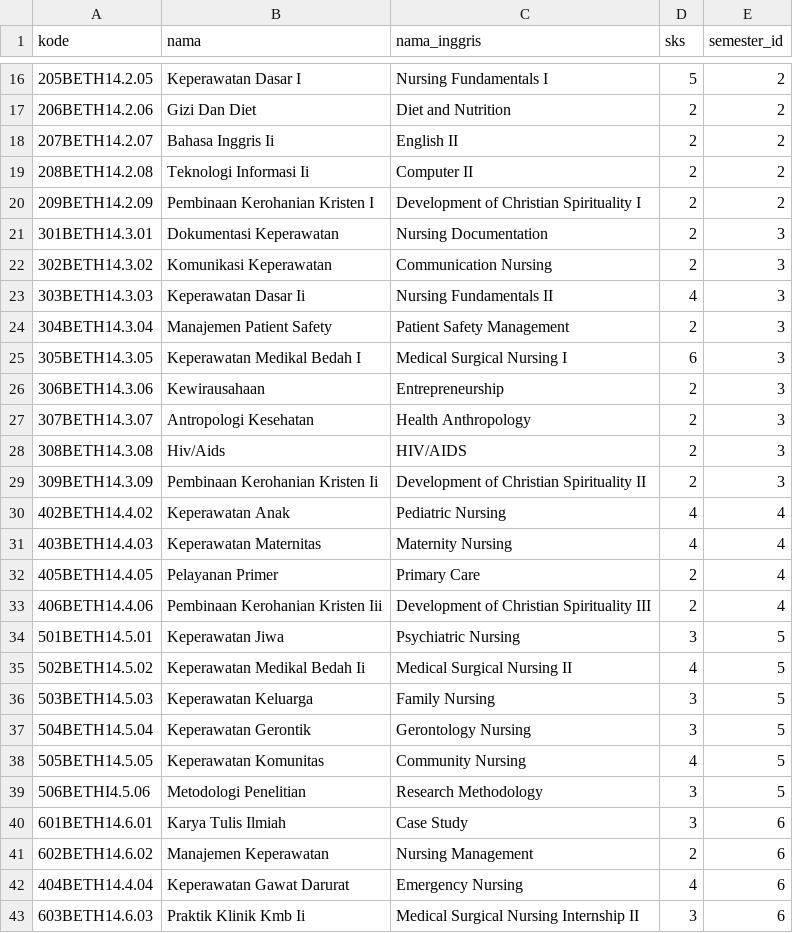
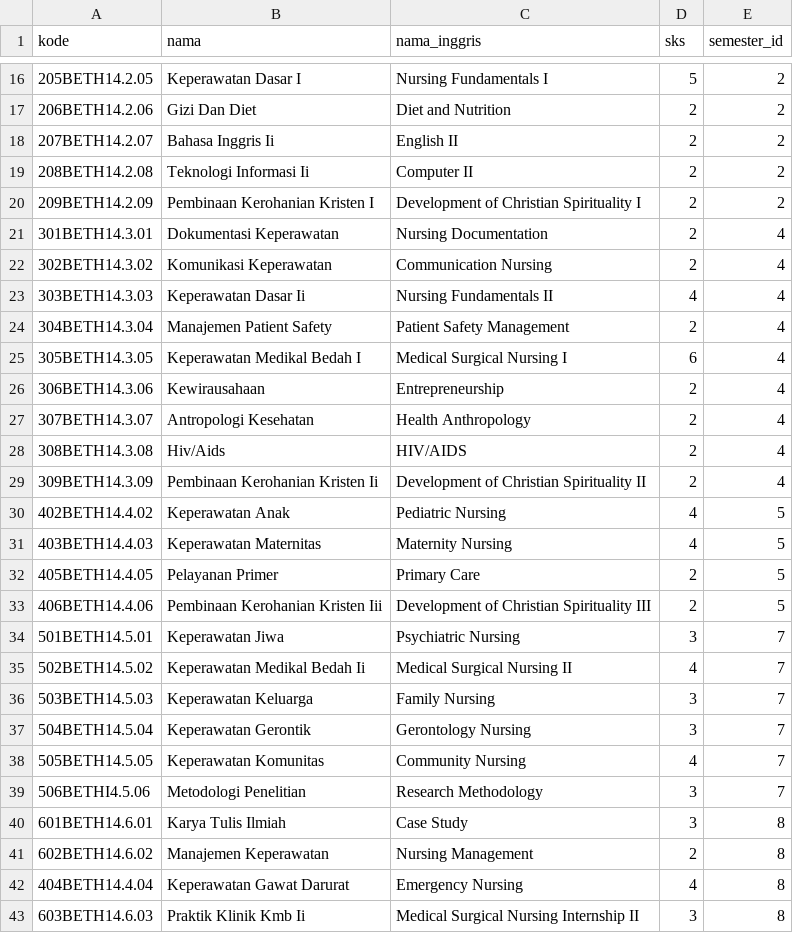
Before and after one commit to shortcutHunter/sia, a CSV file: database/data/mata_kuliah.csv, drawn as a sheet; only a part is shown, gaps mark what is left out.

```diff
--- a/database/data/mata_kuliah.csv
+++ b/database/data/mata_kuliah.csv
@@ -20,24 +20,24 @@ kode,nama,nama_inggris,sks,semester_id
 209BETH14.2.09,Pembinaan Kerohanian Kristen I,Development of Christian Spirituality I,2,2
-301BETH14.3.01,Dokumentasi Keperawatan,Nursing Documentation,2,3
-302BETH14.3.02,Komunikasi Keperawatan,Communication Nursing,2,3
-303BETH14.3.03,Keperawatan Dasar Ii,Nursing Fundamentals II,4,3
-304BETH14.3.04,Manajemen Patient Safety,Patient Safety Management,2,3
-305BETH14.3.05,Keperawatan Medikal Bedah I,Medical Surgical Nursing I,6,3
-306BETH14.3.06,Kewirausahaan,Entrepreneurship,2,3
-307BETH14.3.07,Antropologi Kesehatan,Health Anthropology,2,3
-308BETH14.3.08,Hiv/Aids,HIV/AIDS,2,3
-309BETH14.3.09,Pembinaan Kerohanian Kristen Ii,Development of Christian Spirituality II,2,3
-402BETH14.4.02,Keperawatan Anak,Pediatric Nursing,4,4
-403BETH14.4.03,Keperawatan Maternitas,Maternity Nursing,4,4
-405BETH14.4.05,Pelayanan Primer,Primary Care,2,4
-406BETH14.4.06,Pembinaan Kerohanian Kristen Iii,Development of Christian Spirituality III,2,4
-501BETH14.5.01,Keperawatan Jiwa,Psychiatric Nursing,3,5
-502BETH14.5.02,Keperawatan Medikal Bedah Ii,Medical Surgical Nursing II,4,5
-503BETH14.5.03,Keperawatan Keluarga,Family Nursing,3,5
-504BETH14.5.04,Keperawatan Gerontik,Gerontology Nursing,3,5
-505BETH14.5.05,Keperawatan Komunitas,Community Nursing,4,5
-506BETHI4.5.06,Metodologi Penelitian,Research Methodology,3,5
-601BETH14.6.01,Karya Tulis Ilmiah,Case Study,3,6
-602BETH14.6.02,Manajemen Keperawatan,Nursing Management,2,6
-404BETH14.4.04,Keperawatan Gawat Darurat,Emergency Nursing,4,6
-603BETH14.6.03,Praktik Klinik Kmb Ii,Medical Surgical Nursing Internship II,3,6
+301BETH14.3.01,Dokumentasi Keperawatan,Nursing Documentation,2,4
+302BETH14.3.02,Komunikasi Keperawatan,Communication Nursing,2,4
+303BETH14.3.03,Keperawatan Dasar Ii,Nursing Fundamentals II,4,4
+304BETH14.3.04,Manajemen Patient Safety,Patient Safety Management,2,4
+305BETH14.3.05,Keperawatan Medikal Bedah I,Medical Surgical Nursing I,6,4
+306BETH14.3.06,Kewirausahaan,Entrepreneurship,2,4
+307BETH14.3.07,Antropologi Kesehatan,Health Anthropology,2,4
+308BETH14.3.08,Hiv/Aids,HIV/AIDS,2,4
+309BETH14.3.09,Pembinaan Kerohanian Kristen Ii,Development of Christian Spirituality II,2,4
+402BETH14.4.02,Keperawatan Anak,Pediatric Nursing,4,5
+403BETH14.4.03,Keperawatan Maternitas,Maternity Nursing,4,5
+405BETH14.4.05,Pelayanan Primer,Primary Care,2,5
+406BETH14.4.06,Pembinaan Kerohanian Kristen Iii,Development of Christian Spirituality III,2,5
+501BETH14.5.01,Keperawatan Jiwa,Psychiatric Nursing,3,7
+502BETH14.5.02,Keperawatan Medikal Bedah Ii,Medical Surgical Nursing II,4,7
+503BETH14.5.03,Keperawatan Keluarga,Family Nursing,3,7
+504BETH14.5.04,Keperawatan Gerontik,Gerontology Nursing,3,7
+505BETH14.5.05,Keperawatan Komunitas,Community Nursing,4,7
+506BETHI4.5.06,Metodologi Penelitian,Research Methodology,3,7
+601BETH14.6.01,Karya Tulis Ilmiah,Case Study,3,8
+602BETH14.6.02,Manajemen Keperawatan,Nursing Management,2,8
+404BETH14.4.04,Keperawatan Gawat Darurat,Emergency Nursing,4,8
+603BETH14.6.03,Praktik Klinik Kmb Ii,Medical Surgical Nursing Internship II,3,8
```
Also changed, not shown: 30 other files.
